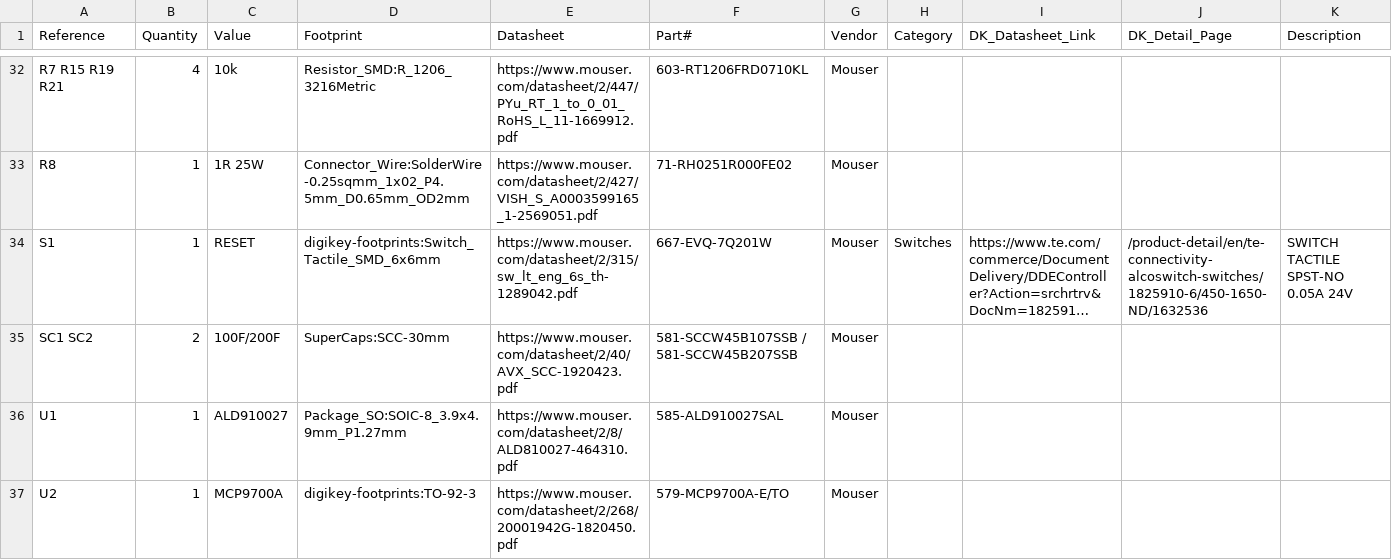
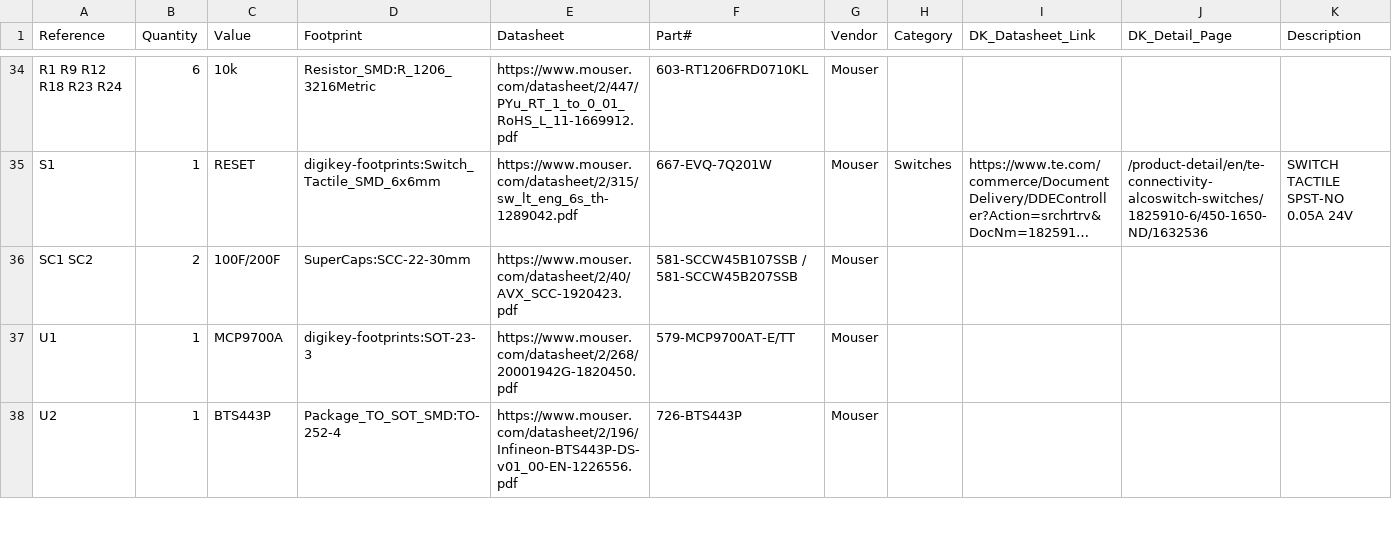
Before and after one commit to mike-crius/Crius-PowerSupply-PCB, a CSV file: BOM.csv, drawn as a sheet; only a part is shown, gaps mark what is left out; long unchanged cells end in …; removed rows and columns are numbered as before the commit, all else as after; rows hold the shown columns only; the diff covers the shown part only; the diff names each change by its address in the sheet, - before the commit and + after, or states it on an @@ line.

```diff
--- a/BOM.csv
+++ b/BOM.csv
-A34 (Reference): R7 R15 R19 R21
+A34 (Reference): R1 R9 R12 R18 R23 R24
-B34 (Quantity): 4
+B34 (Quantity): 6
-row 33: R8 | 1 | 1R 25W | Connector_Wire:SolderWire-0.25sqmm_1x02_P4.5mm_D0.65mm_OD2mm | https://www.mouser.com/datasheet/2/427/VISH_S_A0003599165_1-2569051.pdf | 71-RH0251R000FE02 | Mouser
-D36 (Footprint): SuperCaps:SCC-30mm
+D36 (Footprint): SuperCaps:SCC-22-30mm
-C37 (Value): ALD910027
+C37 (Value): MCP9700A
-D37 (Footprint): Package_SO:SOIC-8_3.9x4.9mm_P1.27mm
+D37 (Footprint): digikey-footprints:SOT-23-3
-E37 (Datasheet): https://www.mouser.com/datasheet/2/8/ALD810027-464310.pdf
+E37 (Datasheet): https://www.mouser.com/datasheet/2/268/20001942G-1820450.pdf
-F37 (Part#): 585-ALD910027SAL
+F37 (Part#): 579-MCP9700AT-E/TT
-C38 (Value): MCP9700A
+C38 (Value): BTS443P
-D38 (Footprint): digikey-footprints:TO-92-3
+D38 (Footprint): Package_TO_SOT_SMD:TO-252-4
-E38 (Datasheet): https://www.mouser.com/datasheet/2/268/20001942G-1820450.pdf
+E38 (Datasheet): https://www.mouser.com/datasheet/2/196/Infineon-BTS443P-DS-v01_00-EN-1226556.pdf
-F38 (Part#): 579-MCP9700A-E/TO
+F38 (Part#): 726-BTS443P
```
Also changed, not shown: 8 added rows, 4 removed rows and 58 edited cells elsewhere in this file, 1 other file.
